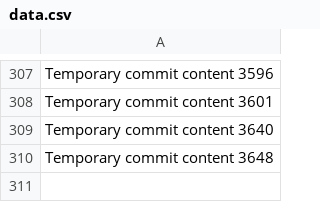
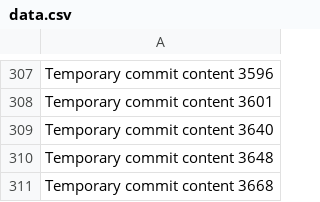
Before and after one commit to bollocksjunir/habit, a CSV file: edt/data.csv, drawn as a sheet; only a part is shown, gaps mark what is left out; the diff names each change by its address in the sheet, - before the commit and + after, or states it on an @@ line.

```diff
--- a/edt/data.csv
+++ b/edt/data.csv
+row 311: Temporary commit content 3668
```
